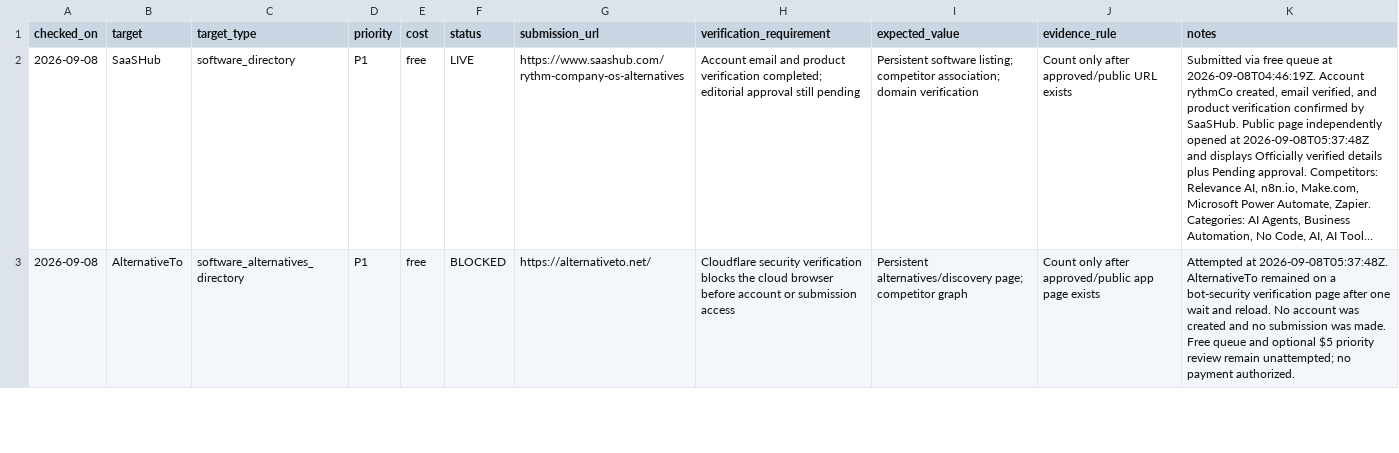
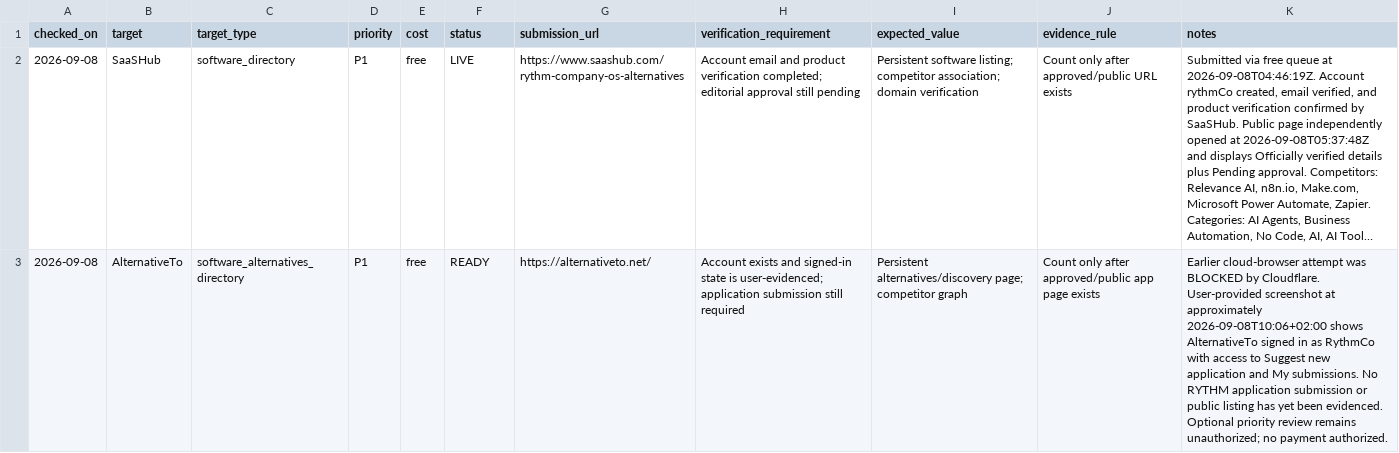
Before and after one commit to rythm2237/Rythm-company-os, a CSV file: data/seo/external-authority-opportunities.csv, drawn as a sheet; only a part is shown; long unchanged cells end in …; the diff covers the shown part only; the diff names each change by its address in the sheet, - before the commit and + after, or states it on an @@ line.

Commit message:
SEO: record AlternativeTo account and Uneed verification evidence

```diff
--- a/data/seo/external-authority-opportunities.csv
+++ b/data/seo/external-authority-opportunities.csv
-F3 (status): BLOCKED
+F3 (status): READY
-H3 (verification_requirement): Cloudflare security verification blocks the cloud browser before account or submission access
+H3 (verification_requirement): Account exists and signed-in state is user-evidenced; application submission still required
-K3 (notes): Attempted at 2026-09-08T05:37:48Z. AlternativeTo remained on a bot-security verification page after one wait and reload. No account was created and no submission was made. Free queue and optional $5 priority review remain unattempted; no payment…
+K3 (notes): Earlier cloud-browser attempt was BLOCKED by Cloudflare. User-provided screenshot at approximately 2026-09-08T10:06+02:00 shows AlternativeTo signed in as RythmCo with access to Suggest new application and My submissions. No RYTHM application submission or public listing has yet been evidenced. Optional priority review remains unauthorized; no payment…
```
Also changed, not shown: 2 edited cells elsewhere in this file.
